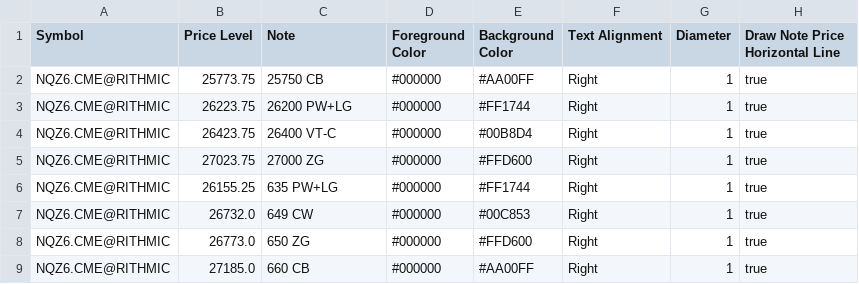
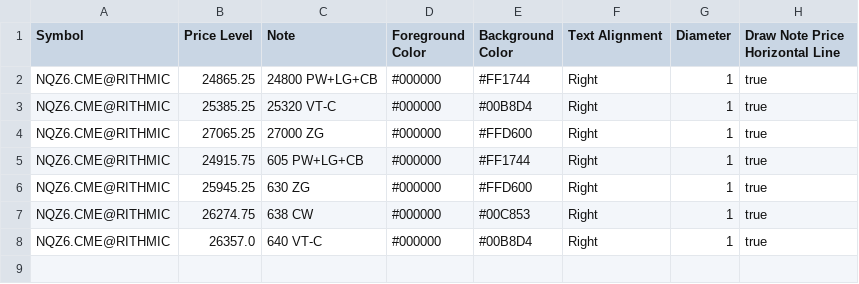
Before and after one commit to trading4life20-code/gex-levels, a CSV file: gex_nq_bb81051925e0.csv, drawn as a sheet.

Commit message:
update gex_nq_bb81051925e0.csv

```diff
--- a/gex_nq_bb81051925e0.csv
+++ b/gex_nq_bb81051925e0.csv
@@ -1,9 +1,8 @@
 Symbol,Price Level,Note,Foreground Color,Background Color,Text Alignment,Diameter,Draw Note Price Horizontal Line
-NQZ6.CME@RITHMIC,25773.75,25750 CB,#000000,#AA00FF,Right,1,true
-NQZ6.CME@RITHMIC,26223.75,26200 PW+LG,#000000,#FF1744,Right,1,true
-NQZ6.CME@RITHMIC,26423.75,26400 VT-C,#000000,#00B8D4,Right,1,true
-NQZ6.CME@RITHMIC,27023.75,27000 ZG,#000000,#FFD600,Right,1,true
-NQZ6.CME@RITHMIC,26155.25,635 PW+LG,#000000,#FF1744,Right,1,true
-NQZ6.CME@RITHMIC,26732.0,649 CW,#000000,#00C853,Right,1,true
-NQZ6.CME@RITHMIC,26773.0,650 ZG,#000000,#FFD600,Right,1,true
-NQZ6.CME@RITHMIC,27185.0,660 CB,#000000,#AA00FF,Right,1,true
+NQZ6.CME@RITHMIC,24865.25,24800 PW+LG+CB,#000000,#FF1744,Right,1,true
+NQZ6.CME@RITHMIC,25385.25,25320 VT-C,#000000,#00B8D4,Right,1,true
+NQZ6.CME@RITHMIC,27065.25,27000 ZG,#000000,#FFD600,Right,1,true
+NQZ6.CME@RITHMIC,24915.75,605 PW+LG+CB,#000000,#FF1744,Right,1,true
+NQZ6.CME@RITHMIC,25945.25,630 ZG,#000000,#FFD600,Right,1,true
+NQZ6.CME@RITHMIC,26274.75,638 CW,#000000,#00C853,Right,1,true
+NQZ6.CME@RITHMIC,26357.0,640 VT-C,#000000,#00B8D4,Right,1,true
```
